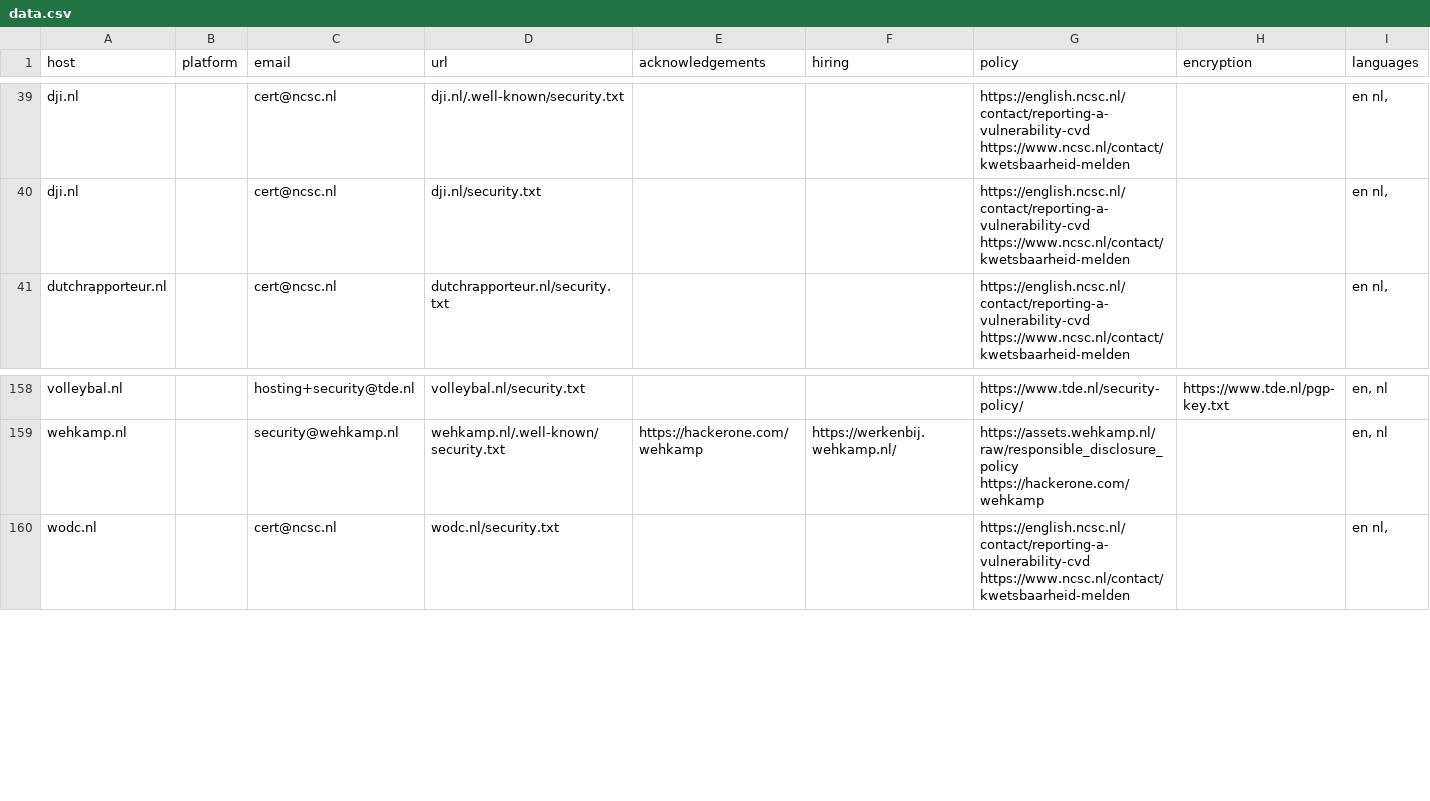
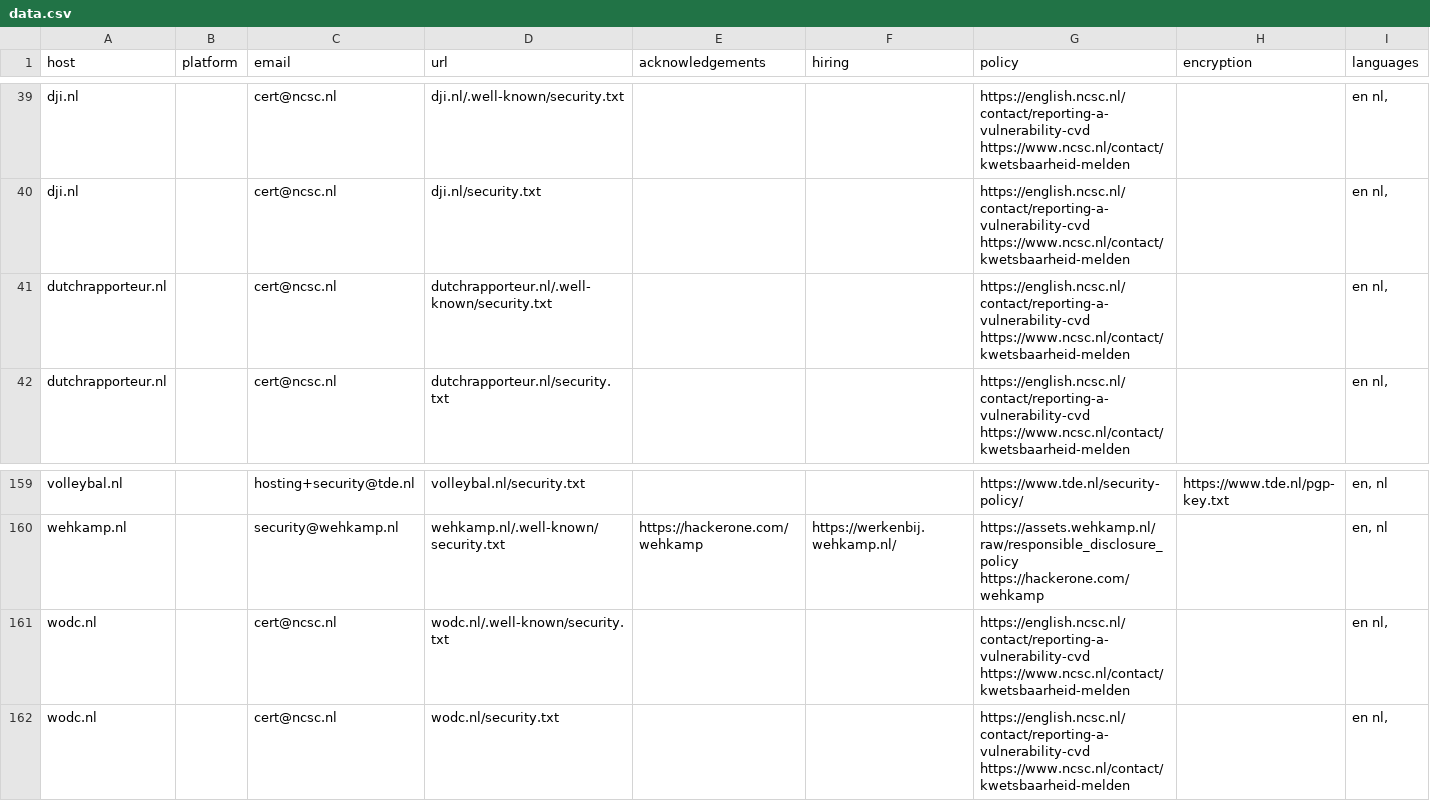
Before and after one commit to trickest/safe-harbour, a CSV file: countries/Netherlands/data.csv, drawn as a sheet; only a part is shown, gaps mark what is left out; the diff names each change by its address in the sheet, - before the commit and + after, or states it on an @@ line.

```diff
--- a/countries/Netherlands/data.csv
+++ b/countries/Netherlands/data.csv
+row 41: dutchrapporteur.nl |  | cert@ncsc.nl | dutchrapporteur.nl/.well-known/security.txt |  |  | https://english.ncsc.nl/contact/reporting-a-vulnerability-cvd https://www.ncsc.nl/contact/kwetsbaarheid-melden |  | en nl,
+row 161: wodc.nl |  | cert@ncsc.nl | wodc.nl/.well-known/security.txt |  |  | https://english.ncsc.nl/contact/reporting-a-vulnerability-cvd https://www.ncsc.nl/contact/kwetsbaarheid-melden |  | en nl,
```
Also changed, not shown: countries/Cocos (Keeling) Islands/data.csv, countries/France/data.csv, 14 other files.
